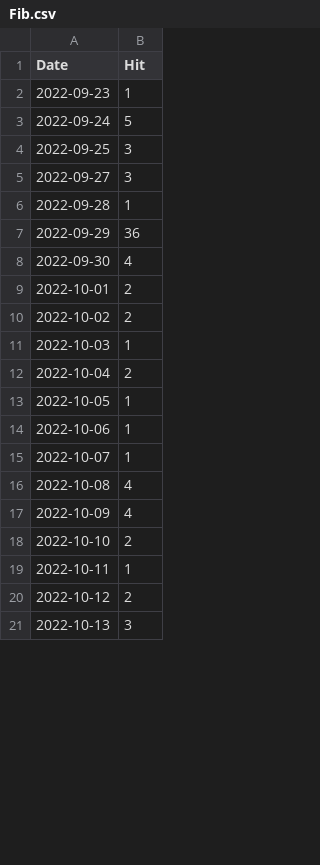
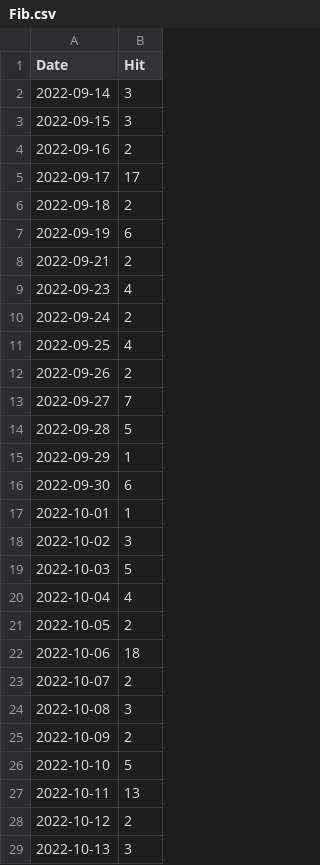
Before and after one commit to notsmart-af/streamlit, a CSV file: data/Fib.csv, drawn as a sheet; only a part is shown; the diff covers the shown part only.

```diff
--- a/data/Fib.csv
+++ b/data/Fib.csv
@@ -1,20 +1,28 @@
 Date,Hit
-2022-09-23,1
-2022-09-24,5
-2022-09-25,3
-2022-09-27,3
-2022-09-28,1
-2022-09-29,36
-2022-09-30,4
-2022-10-01,2
-2022-10-02,2
-2022-10-03,1
-2022-10-04,2
-2022-10-05,1
-2022-10-06,1
-2022-10-07,1
-2022-10-08,4
-2022-10-09,4
-2022-10-10,2
-2022-10-11,1
+2022-09-14,3
+2022-09-15,3
+2022-09-16,2
+2022-09-17,17
+2022-09-18,2
+2022-09-19,6
+2022-09-21,2
+2022-09-23,4
+2022-09-24,2
+2022-09-25,4
+2022-09-26,2
+2022-09-27,7
+2022-09-28,5
+2022-09-29,1
+2022-09-30,6
+2022-10-01,1
+2022-10-02,3
+2022-10-03,5
+2022-10-04,4
+2022-10-05,2
+2022-10-06,18
+2022-10-07,2
+2022-10-08,3
+2022-10-09,2
+2022-10-10,5
+2022-10-11,13
 2022-10-12,2
```
Also changed, not shown: 8 removed rows and 2 edited cells elsewhere in this file, data/FutureDate.csv, data/Natal.csv, 6 other files.
